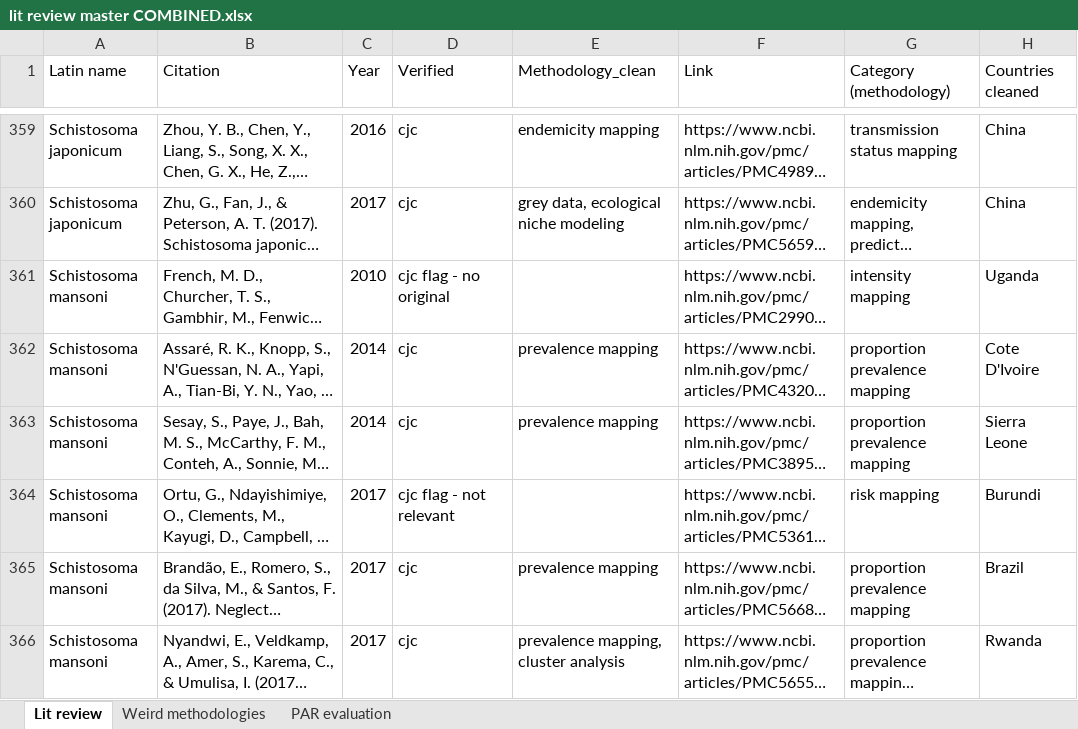
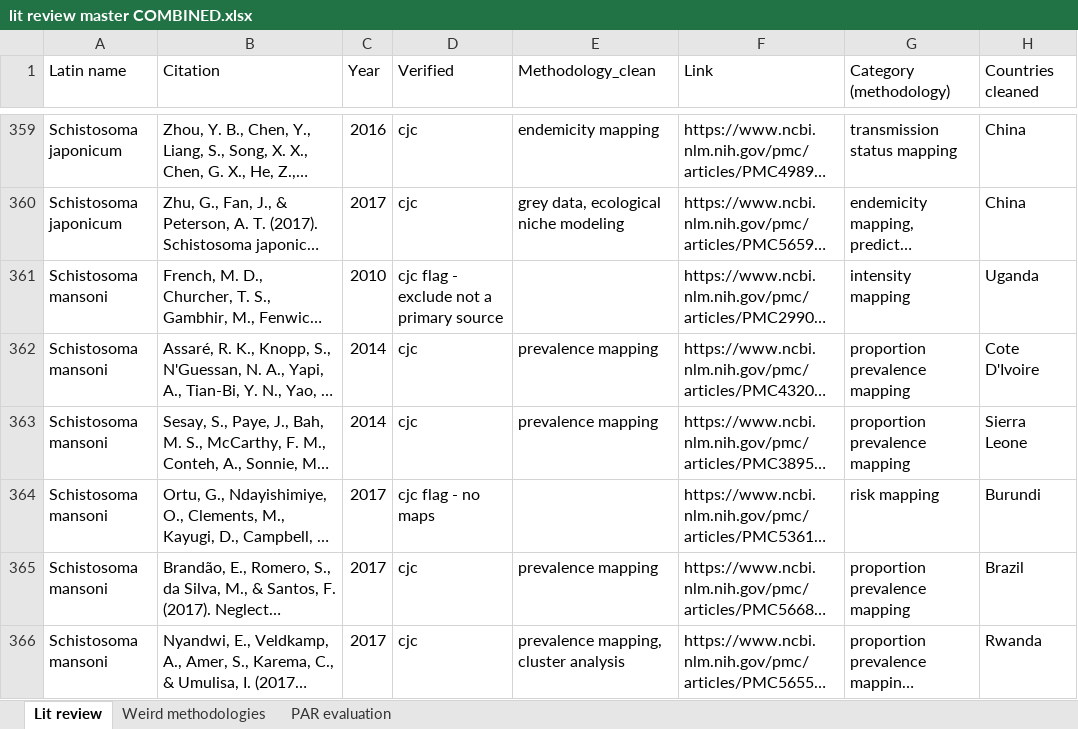
Before and after one commit to katieschluth/humanhelminths, an Excel workbook: Lit review data/lit review master COMBINED.xlsx, sheet Lit review, drawn as a sheet; only a part is shown, gaps mark what is left out; long unchanged cells end in …; values as stored, in another font and other column widths than the file's, no cell formats; the diff covers the shown part only; the diff names each change by its address in the sheet, - before the commit and + after, or states it on an @@ line.

```diff
--- a/Lit review data/lit review master COMBINED.xlsx (sheet Lit review)
+++ b/Lit review data/lit review master COMBINED.xlsx (sheet Lit review)
-D361 (Verified): cjc flag - no original
+D361 (Verified): cjc flag - exclude not a primary source
-D364 (Verified): cjc flag - not relevant
+D364 (Verified): cjc flag - no maps
```
Also changed, not shown: 42 edited cells elsewhere in this sheet, cell formats.
